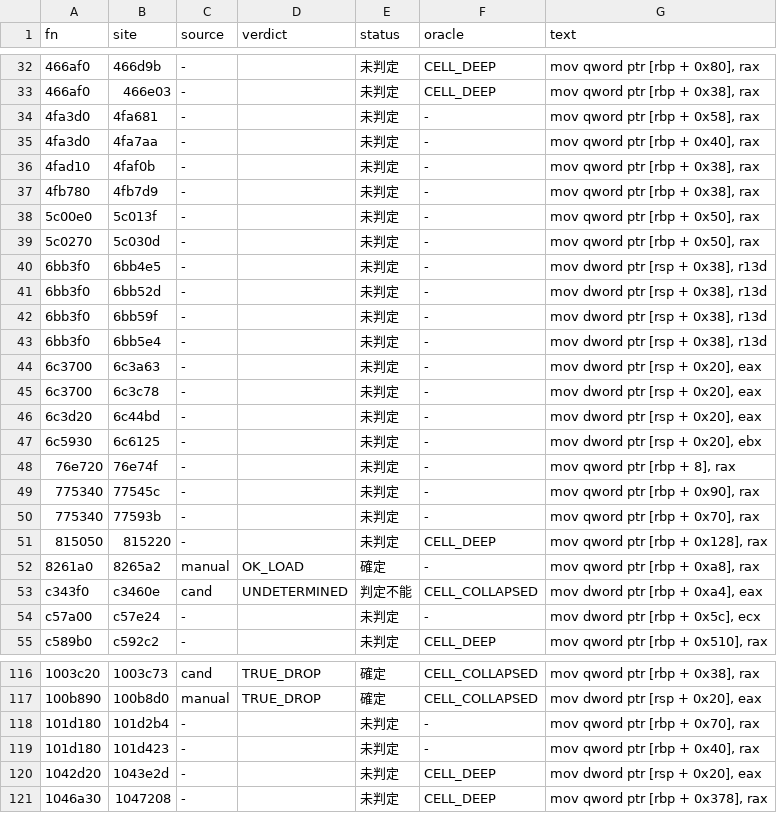
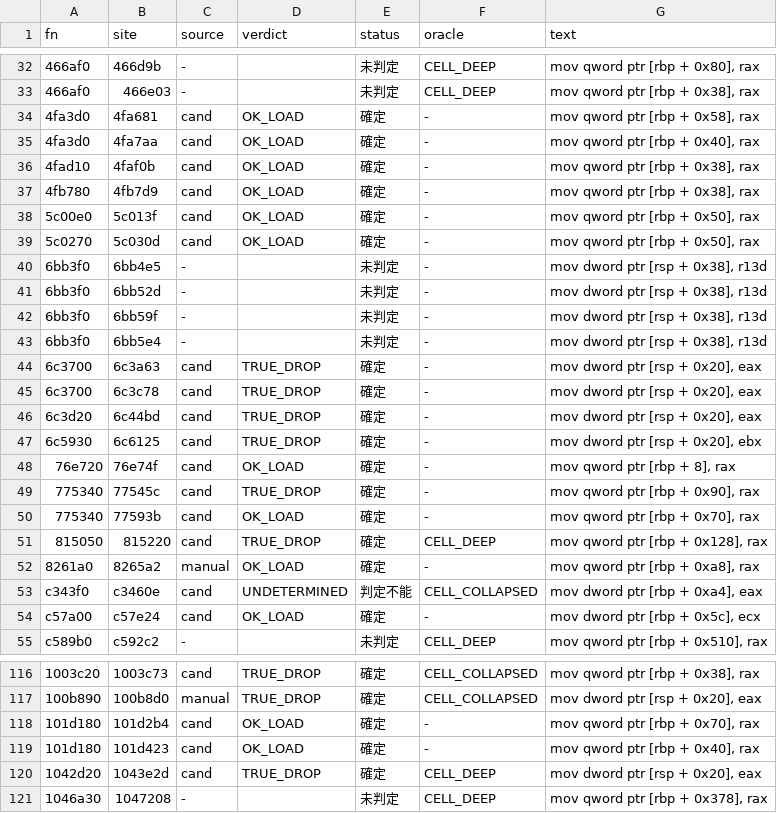
Before and after one commit to signature-studio/signature-studio-dev, a TSV file: tools/m11/ldfix/results/spill178_1161.tsv, drawn as a sheet; only a part is shown, gaps mark what is left out; the diff covers the shown part only; the diff names each change by its address in the sheet, - before the commit and + after, or states it on an @@ line.

```diff
--- a/tools/m11/ldfix/results/spill178_1161.tsv
+++ b/tools/m11/ldfix/results/spill178_1161.tsv
-C34:C39 (source): -
+C34:C39 (source): cand
-D34:D39 (verdict): (empty)
+D34:D39 (verdict): OK_LOAD
-E34:E39 (status): 未判定
+E34:E39 (status): 確定
-C44:C51 (source): -
+C44:C51 (source): cand
-D44:D47 (verdict): (empty)
+D44:D47 (verdict): TRUE_DROP
-E44:E51 (status): 未判定
+E44:E51 (status): 確定
-D48 (verdict): (empty)
+D48 (verdict): OK_LOAD
-D49 (verdict): (empty)
+D49 (verdict): TRUE_DROP
-D50 (verdict): (empty)
+D50 (verdict): OK_LOAD
-D51 (verdict): (empty)
+D51 (verdict): TRUE_DROP
-C54 (source): -
+C54 (source): cand
-D54 (verdict): (empty)
+D54 (verdict): OK_LOAD
-E54 (status): 未判定
+E54 (status): 確定
-C118:C120 (source): -
+C118:C120 (source): cand
-D118:D119 (verdict): (empty)
+D118:D119 (verdict): OK_LOAD
-E118:E120 (status): 未判定
+E118:E120 (status): 確定
-D120 (verdict): (empty)
+D120 (verdict): TRUE_DROP
```
Also changed, not shown: 15 edited cells elsewhere in this file, tools/m11/ldfix/results/ld98_consumers_2265.tsv, 2 other files.
